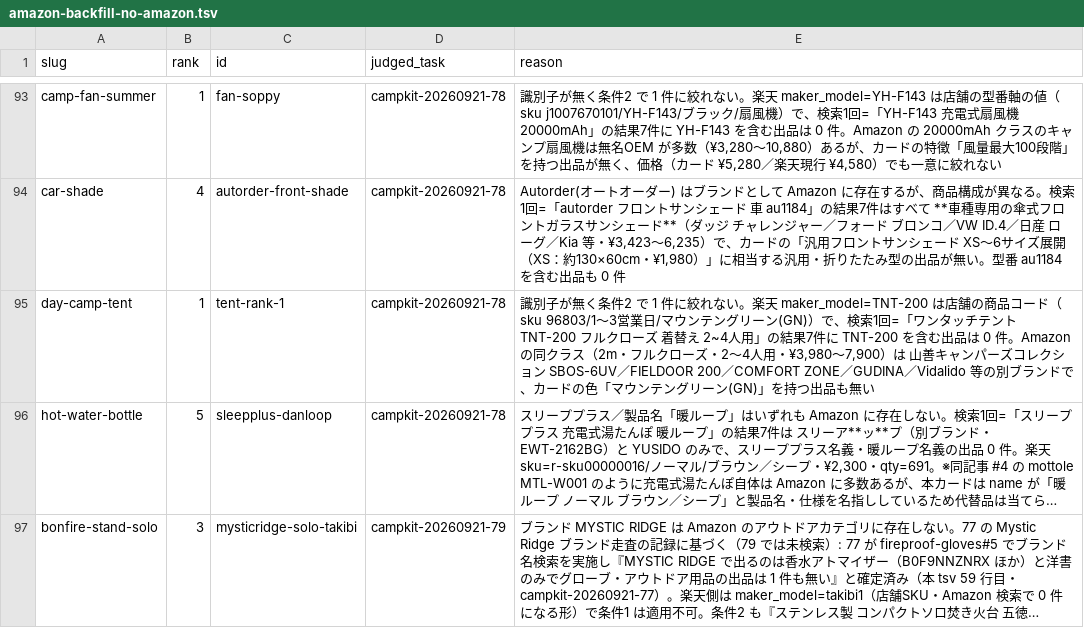
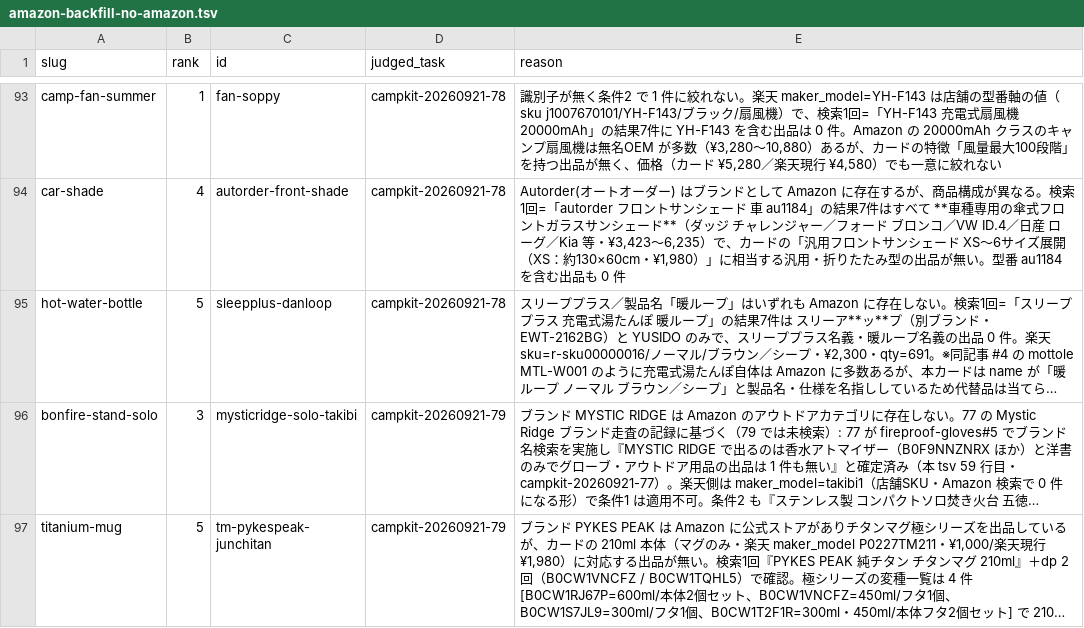
Before and after one commit to tanoue-boop/camp-kit-guide, a TSV file: _file/amazon-backfill-no-amazon.tsv, drawn as a sheet; only a part is shown, gaps mark what is left out; the shorter side is filled out with more unchanged rows; long unchanged cells end in …; the diff covers the shown part only; the diff names each change by its address in the sheet, - before the commit and + after, or states it on an @@ line.

Commit message:
fix: day-camp-tent#1 を有名ブランドの在庫あり商品へ差し替え（campkit-20261001-05）

```diff
--- a/_file/amazon-backfill-no-amazon.tsv
+++ b/_file/amazon-backfill-no-amazon.tsv
-row 95: day-camp-tent | 1 | tent-rank-1 | campkit-20260921-78 | 識別子が無く条件2 で 1 件に絞れない。楽天 maker_model=TNT-200 は店舗の商品コード（sku 96803/1～3営業日/マウンテングリーン(GN)）で、検索1回=「ワンタッチテント TNT-200 フルクローズ 着替え 2~4人用」の結果7件に TNT-200 を含む出品は 0 件。Amazon の同クラス（2m・フルクローズ・2〜4人用・¥3,980〜7,900）は 山善キャンパーズコレクション SBOS-6UV／FIELDOOR 200／COMFORT ZONE／GUDINA／Vidalido 等の別ブランドで、カードの色「マウンテングリーン(GN)」を持つ出品も無い
```
Also changed, not shown: 1 removed row elsewhere in this file, _file/amazon-asin-check.tsv, 1 other file.
